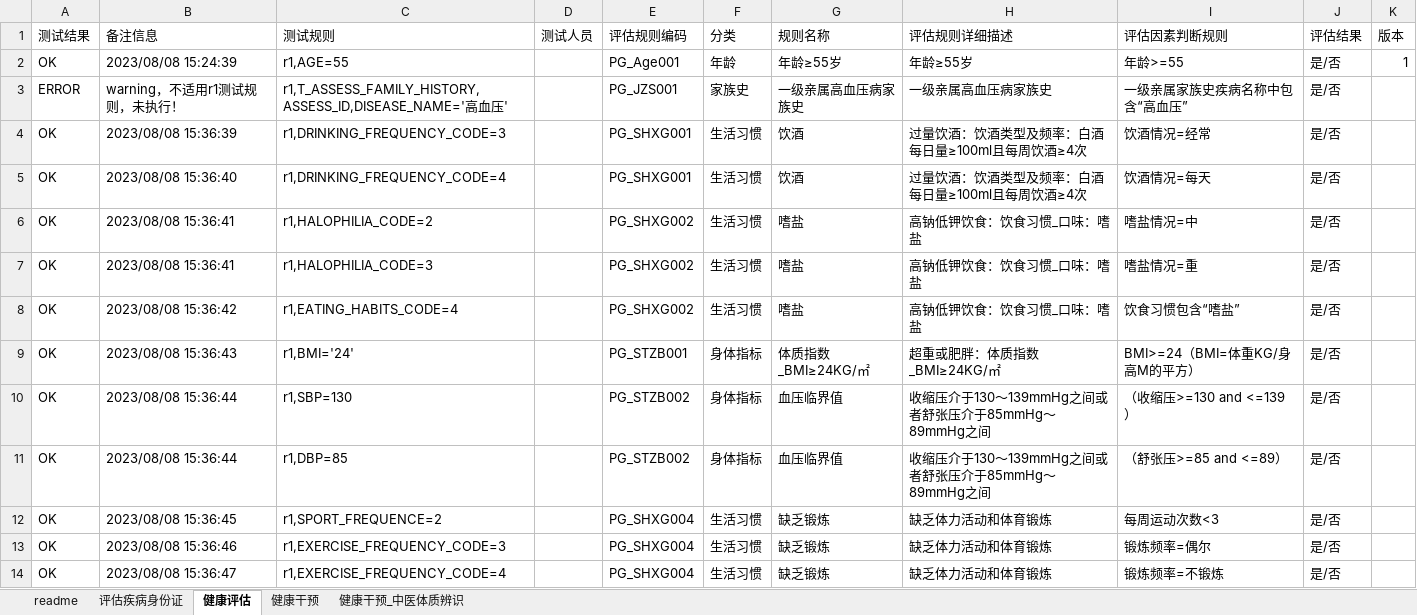
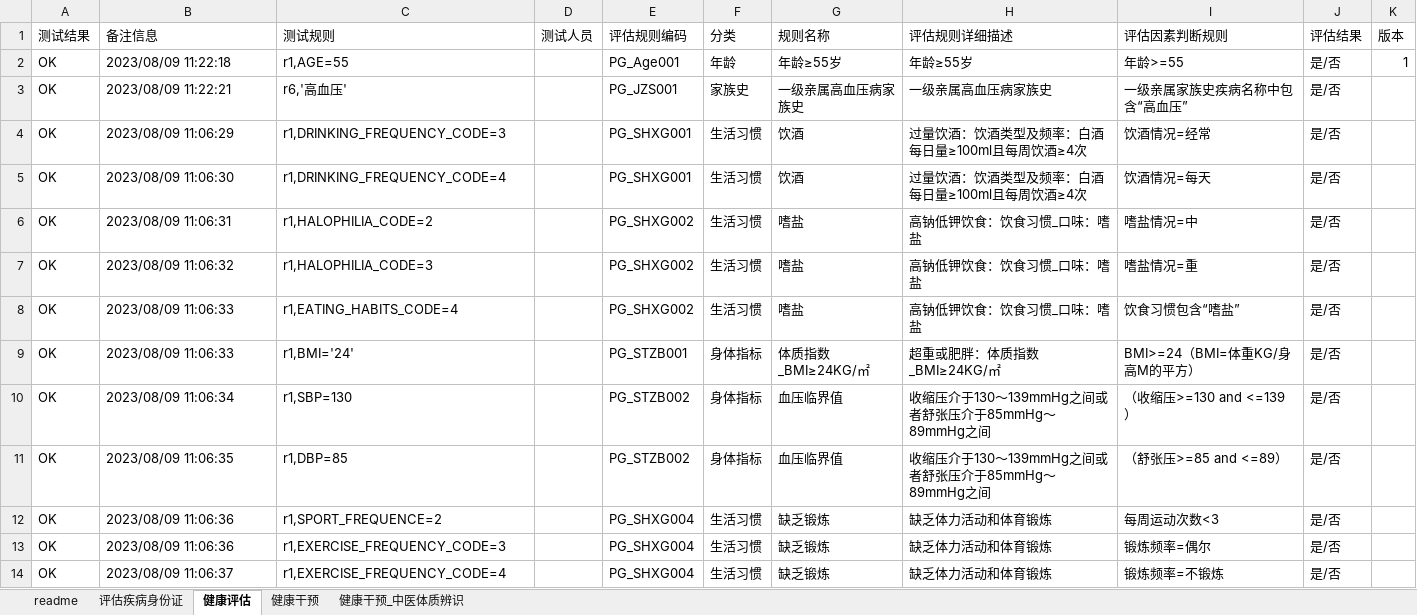
Before and after one commit to skducn/project, an Excel workbook: instance/zyjk/CHC/rule/健康评估规则表自动化1.xlsx, sheet 健康评估, drawn as a sheet; only a part is shown; values as stored, in another font and other column widths than the file's, no cell formats; the diff covers the shown part only; the diff names each change by its address in the sheet, - before the commit and + after, or states it on an @@ line.

```diff
--- a/instance/zyjk/CHC/rule/健康评估规则表自动化1.xlsx (sheet 健康评估)
+++ b/instance/zyjk/CHC/rule/健康评估规则表自动化1.xlsx (sheet 健康评估)
-B2 (备注信息): 2023/08/08 15:24:39
+B2 (备注信息): 2023/08/09 11:22:18
-A3 (测试结果): ERROR
+A3 (测试结果): OK
-B3 (备注信息): warning，不适用r1测试规则，未执行！
+B3 (备注信息): 2023/08/09 11:22:21
-C3 (测试规则): r1,T_ASSESS_FAMILY_HISTORY,ASSESS_ID,DISEASE_NAME='高血压'
+C3 (测试规则): r6,'高血压'
-B4 (备注信息): 2023/08/08 15:36:39
+B4 (备注信息): 2023/08/09 11:06:29
-B5 (备注信息): 2023/08/08 15:36:40
+B5 (备注信息): 2023/08/09 11:06:30
-B6 (备注信息): 2023/08/08 15:36:41
+B6 (备注信息): 2023/08/09 11:06:31
-B7 (备注信息): 2023/08/08 15:36:41
+B7 (备注信息): 2023/08/09 11:06:32
-B8 (备注信息): 2023/08/08 15:36:42
+B8 (备注信息): 2023/08/09 11:06:33
-B9 (备注信息): 2023/08/08 15:36:43
+B9 (备注信息): 2023/08/09 11:06:33
-B10 (备注信息): 2023/08/08 15:36:44
+B10 (备注信息): 2023/08/09 11:06:34
-B11 (备注信息): 2023/08/08 15:36:44
+B11 (备注信息): 2023/08/09 11:06:35
-B12 (备注信息): 2023/08/08 15:36:45
+B12 (备注信息): 2023/08/09 11:06:36
-B13 (备注信息): 2023/08/08 15:36:46
+B13 (备注信息): 2023/08/09 11:06:36
-B14 (备注信息): 2023/08/08 15:36:47
+B14 (备注信息): 2023/08/09 11:06:37
```
Also changed, not shown: 84 edited cells elsewhere in this sheet, sheet 健康干预, sheet 评估疾病身份证, cell formats, 3 other files.
